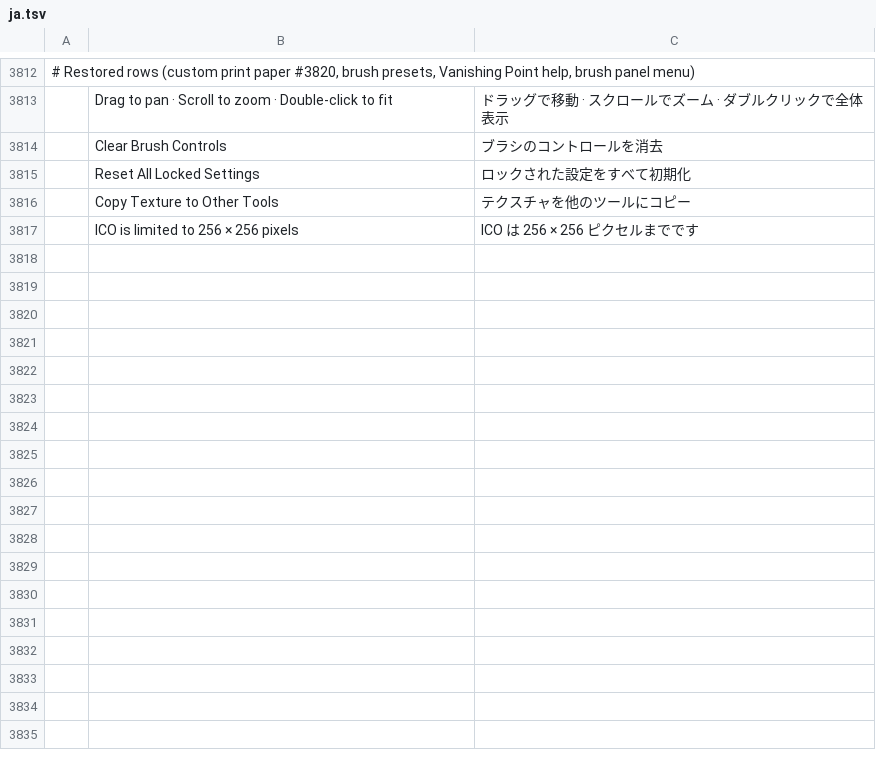
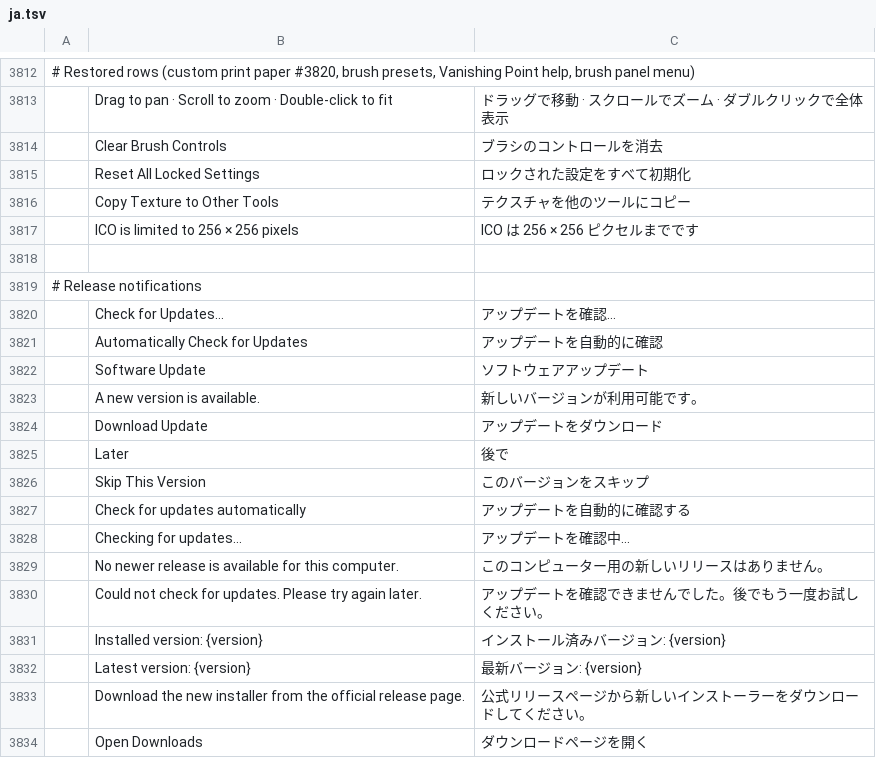
Before and after one commit to tibetanebook-cloud/Nangchen-T.-Studio-Photo, a TSV file: crates/ui-egui/src/i18n/ja.tsv, drawn as a sheet; only a part is shown, gaps mark what is left out; the diff names each change by its address in the sheet, - before the commit and + after, or states it on an @@ line.

```diff
--- a/crates/ui-egui/src/i18n/ja.tsv
+++ b/crates/ui-egui/src/i18n/ja.tsv
+row 3818: (empty)
+row 3819: # Release notifications
+row 3820:  | Check for Updates… | アップデートを確認…
+row 3821:  | Automatically Check for Updates | アップデートを自動的に確認
+row 3822:  | Software Update | ソフトウェアアップデート
+row 3823:  | A new version is available. | 新しいバージョンが利用可能です。
+row 3824:  | Download Update | アップデートをダウンロード
+row 3825:  | Later | 後で
+row 3826:  | Skip This Version | このバージョンをスキップ
+row 3827:  | Check for updates automatically | アップデートを自動的に確認する
+row 3828:  | Checking for updates… | アップデートを確認中…
+row 3829:  | No newer release is available for this computer. | このコンピューター用の新しいリリースはありません。
+row 3830:  | Could not check for updates. Please try again later. | アップデートを確認できませんでした。後でもう一度お試しください。
+row 3831:  | Installed version: {version} | インストール済みバージョン: {version}
+row 3832:  | Latest version: {version} | 最新バージョン: {version}
+row 3833:  | Download the new installer from the official release page. | 公式リリースページから新しいインストーラーをダウンロードしてください。
+row 3834:  | Open Downloads | ダウンロードページを開く
```
Also changed, not shown: crates/ui-egui/src/i18n/el.tsv, crates/ui-egui/src/i18n/fr.tsv, 21 other files.
